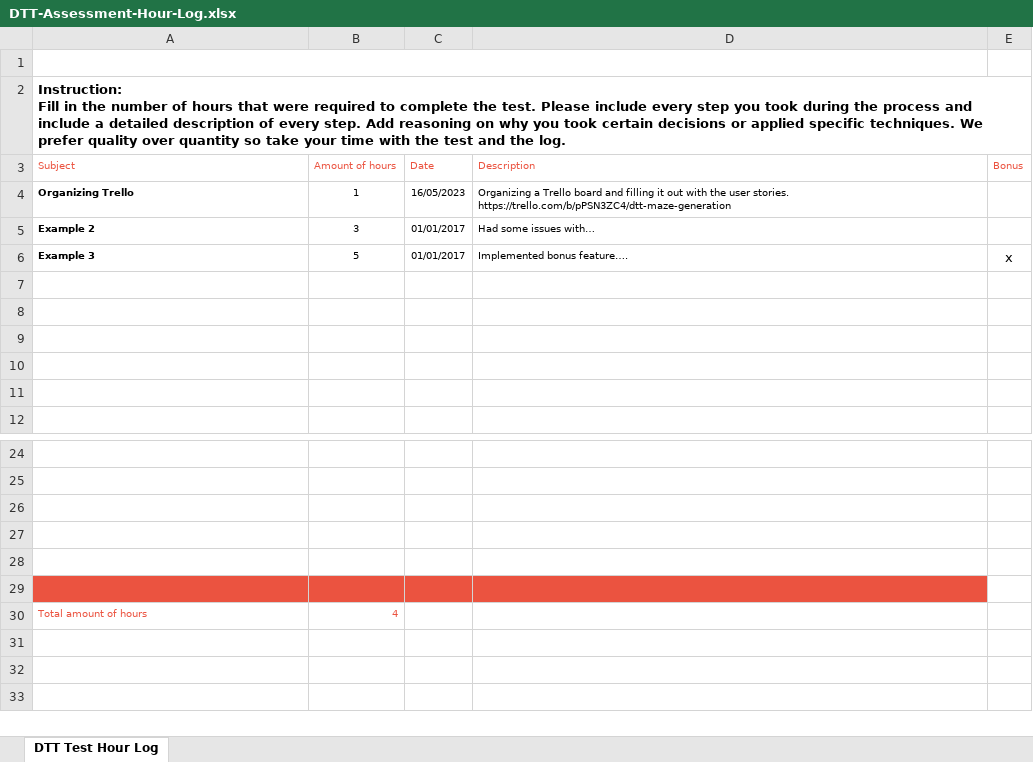
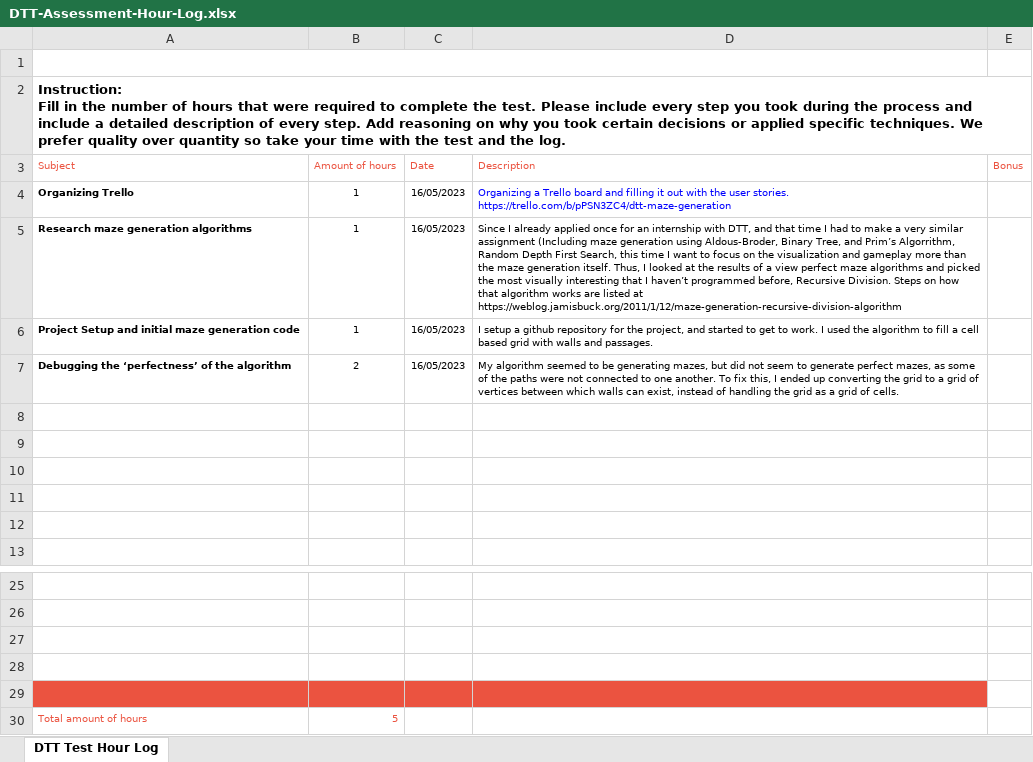
Before and after one commit to kemmel-dev/DTT-MazeGen, an Excel workbook: DTT-Assessment-Hour-Log.xlsx, sheet DTT Test Hour Log, drawn as a sheet; only a part is shown, gaps mark what is left out; values as stored, in another font and other column widths than the file's, no borders; charts and pictures not drawn; removed rows and columns are numbered as before the commit, all else as after; the diff names each change by its address in the sheet, - before the commit and + after, or states it on an @@ line.

Commit message:
update hourlog

```diff
--- a/DTT-Assessment-Hour-Log.xlsx (sheet DTT Test Hour Log)
+++ b/DTT-Assessment-Hour-Log.xlsx (sheet DTT Test Hour Log)
-D4 text colour: black
+D4 text colour: #0000FF
-row 5: Example 2 | 3 | 01/01/2017 | Had some issues with…
-row 6: Example 3 | 5 | 01/01/2017 | Implemented bonus feature…. | x
+row 5: Research maze generation algorithms | 1 | 16/05/2023 | Since I already applied once for an internship with DTT, and that time I had to make a very similar assignment (Including maze generation using Aldous-Broder, Binary Tree, and Prim’s Algorrithm, Random Depth First Search, this time I want to focus on the visualization and gameplay more than the maze generation itself. Thus, I looked at the results of a view perfect maze algorithms and picked the most visually interesting that I haven’t programmed before, Recursive Division. Steps on how that algorithm works are listed at https://weblog.jamisbuck.org/2011/1/12/maze-generation-recursive-division-algorithm
+row 6: Project Setup and initial maze generation code | 1 | 16/05/2023 | I setup a github repository for the project, and started to get to work. I used the algorithm to fill a cell based grid with walls and passages.
+row 7: Debugging the ‘perfectness’ of the algorithm | 2 | 16/05/2023 | My algorithm seemed to be generating mazes, but did not seem to generate perfect mazes, as some of the paths were not connected to one another. To fix this, I ended up converting the grid to a grid of vertices between which walls can exist, instead of handling the grid as a grid of cells.
-A29:D29 fill: none
+A29:D29 fill: #EB5340
-row 29: (empty)
-B30 (Amount of hours): 4
+B30 (Amount of hours): 5
```
Also changed, not shown: charts or pictures.
